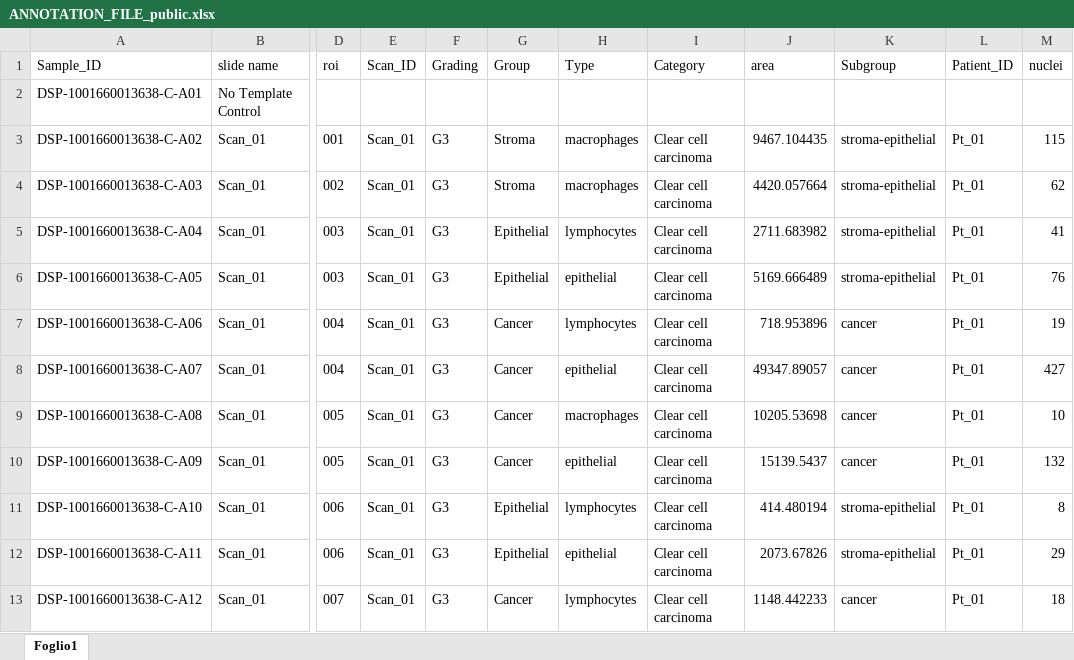
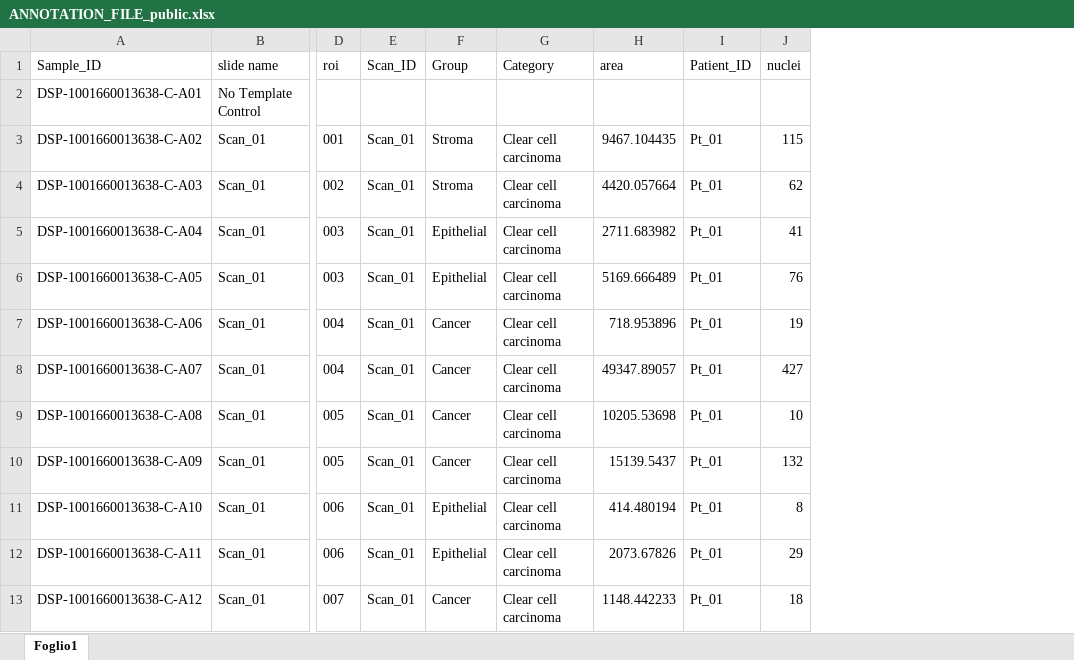
Before and after one commit to LucaMastrantoni/endometriosis_spoiler, an Excel workbook: DATA_INPUT/annotation/ANNOTATION_FILE_public.xlsx, sheet Foglio1, drawn as a sheet; only a part is shown, gaps mark what is left out; values as stored, in another font and other column widths than the file's, no borders; the diff names each change by its address in the sheet, - before the commit and + after, or states it on an @@ line.

```diff
--- a/DATA_INPUT/annotation/ANNOTATION_FILE_public.xlsx (sheet Foglio1)
+++ b/DATA_INPUT/annotation/ANNOTATION_FILE_public.xlsx (sheet Foglio1)
-column F (Grading), rows 3-13: all G3
-column H (Type), rows 3-13: macrophages | macrophages | lymphocytes | epithelial | lymphocytes | epithelial | macrophages | epithelial | lymphocytes | epithelial | lymphocytes
-column K (Subgroup), rows 3-13: stroma-epithelial | stroma-epithelial | stroma-epithelial | stroma-epithelial | cancer | cancer | cancer | cancer | stroma-epithelial | stroma-epithelial | cancer
```
